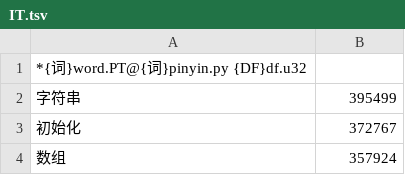
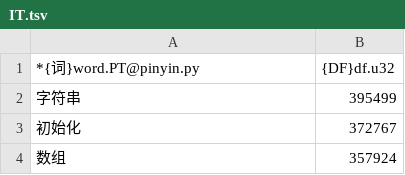
Before and after one commit to WFLing-seaer/lexicons, a TSV file: IT.tsv, drawn as a sheet; only a part is shown.

```diff
--- a/IT.tsv
+++ b/IT.tsv
@@ -1,2 +1,2 @@
-*{词}word.PT@{词}pinyin.py {DF}df.u32
+*{词}word.PT@pinyin.py	{DF}df.u32
 字符串 	 395499
```
Also changed, not shown: 动物.tsv, 医药.tsv, 7 other files.
